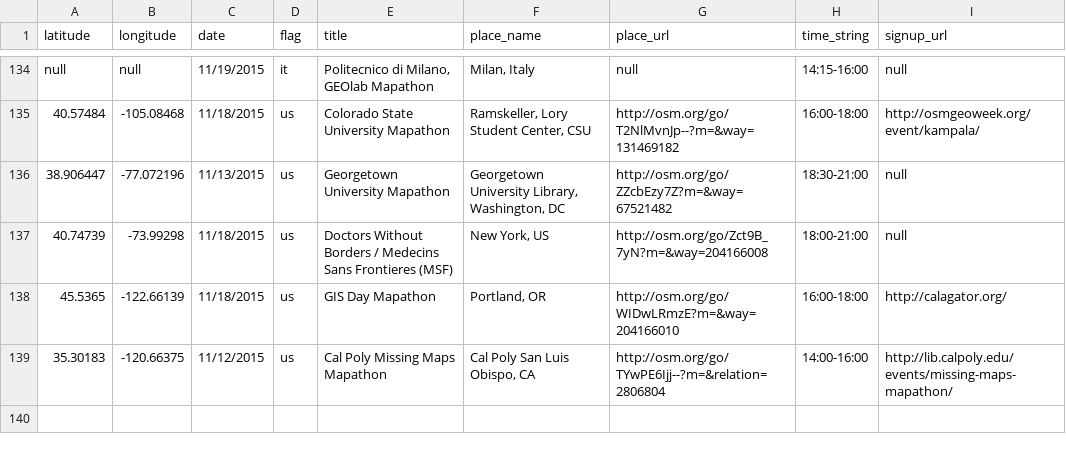
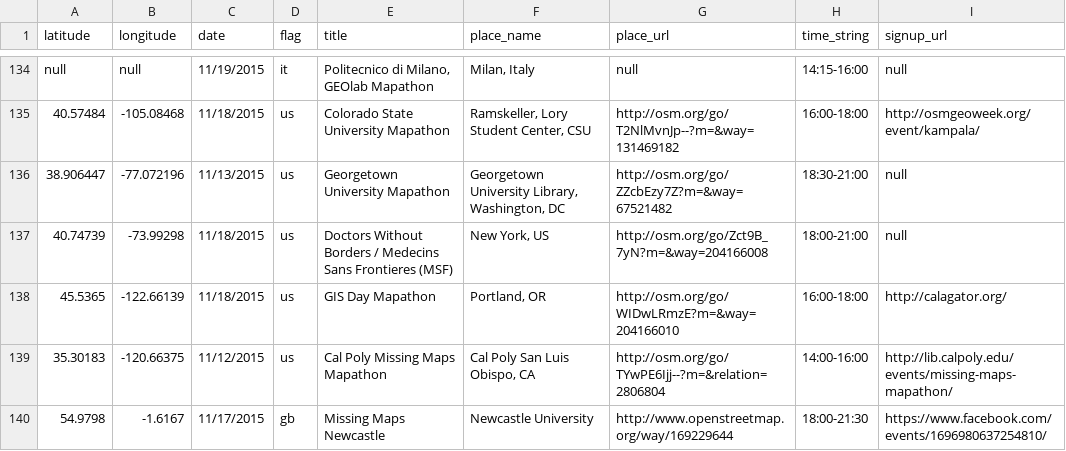
Before and after one commit to MissingMaps/missingmaps.github.io, a CSV file: data/events.csv, drawn as a sheet; only a part is shown, gaps mark what is left out; the diff names each change by its address in the sheet, - before the commit and + after, or states it on an @@ line.

Commit message:
Update events.csv

```diff
--- a/data/events.csv
+++ b/data/events.csv
+row 140: 54.9798 | -1.6167 | 11/17/2015 | gb | Missing Maps Newcastle | Newcastle University | http://www.openstreetmap.org/way/169229644 | 18:00-21:30 | https://www.facebook.com/events/1696980637254810/
```
